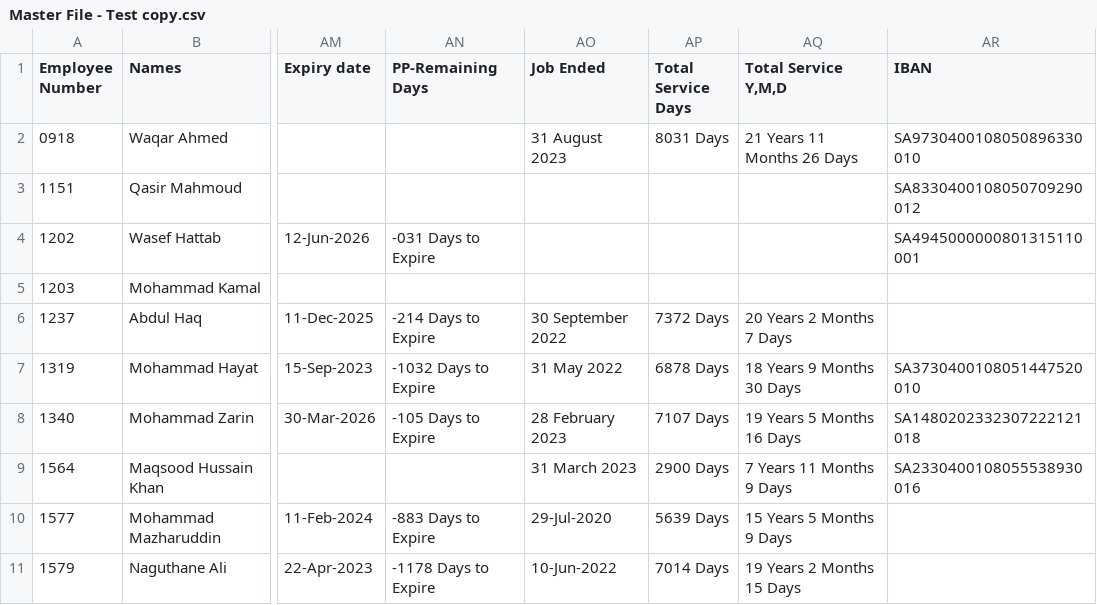
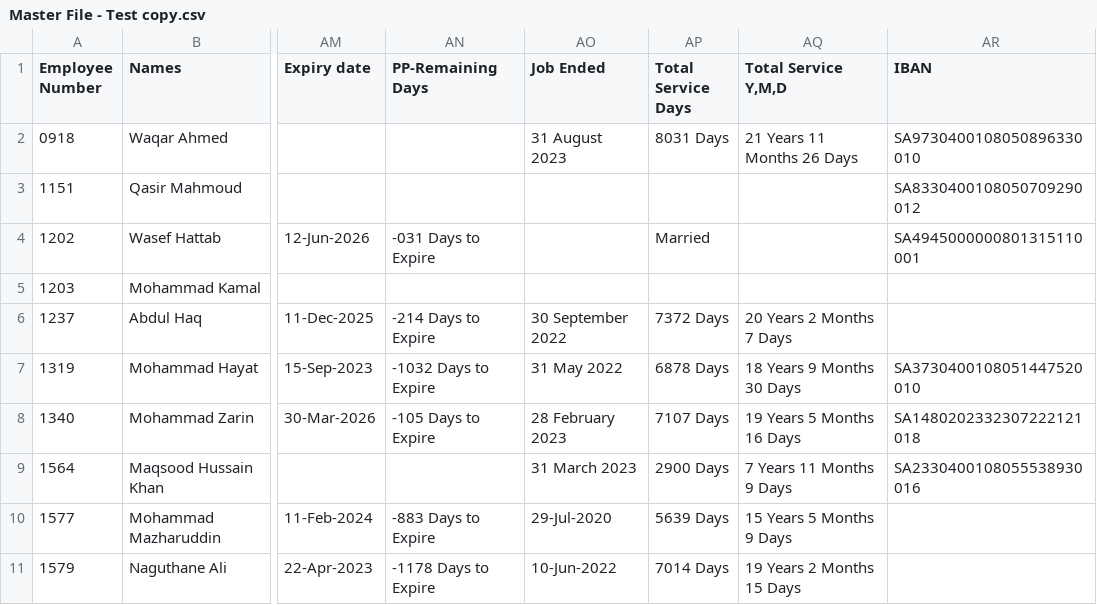
Before and after one commit to Nour292/Nourdata, a CSV file: Master File - Test copy.csv, drawn as a sheet; only a part is shown, gaps mark what is left out; the diff names each change by its address in the sheet, - before the commit and + after, or states it on an @@ line.

Commit message:
Update employee 1202 — Wasef Hattab

```diff
--- a/Master File - Test copy.csv
+++ b/Master File - Test copy.csv
-AP4 (Total Service Days): (empty)
+AP4 (Total Service Days): Married
```
